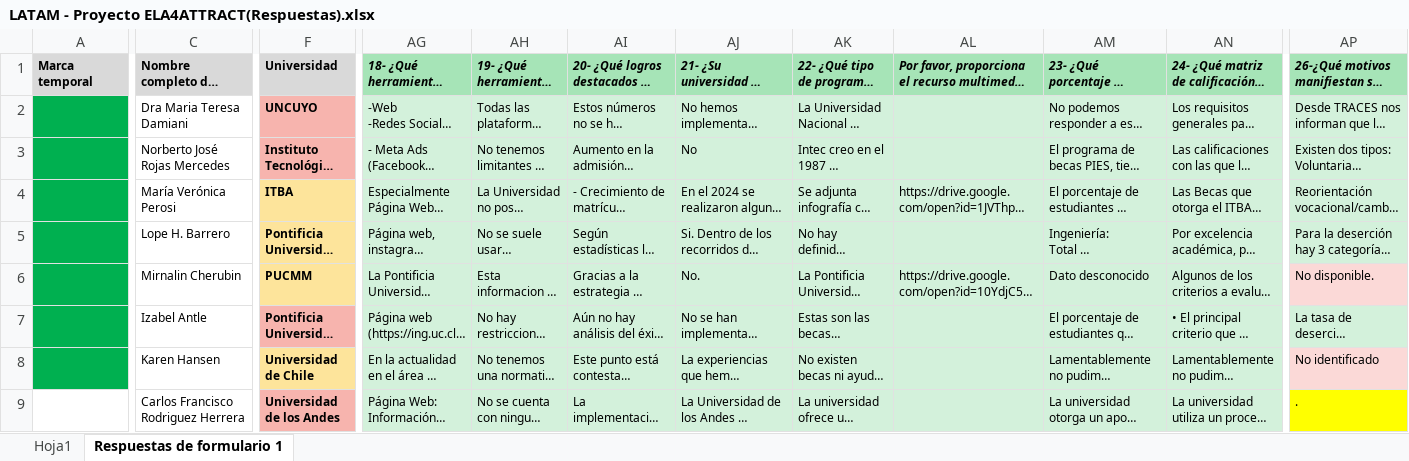
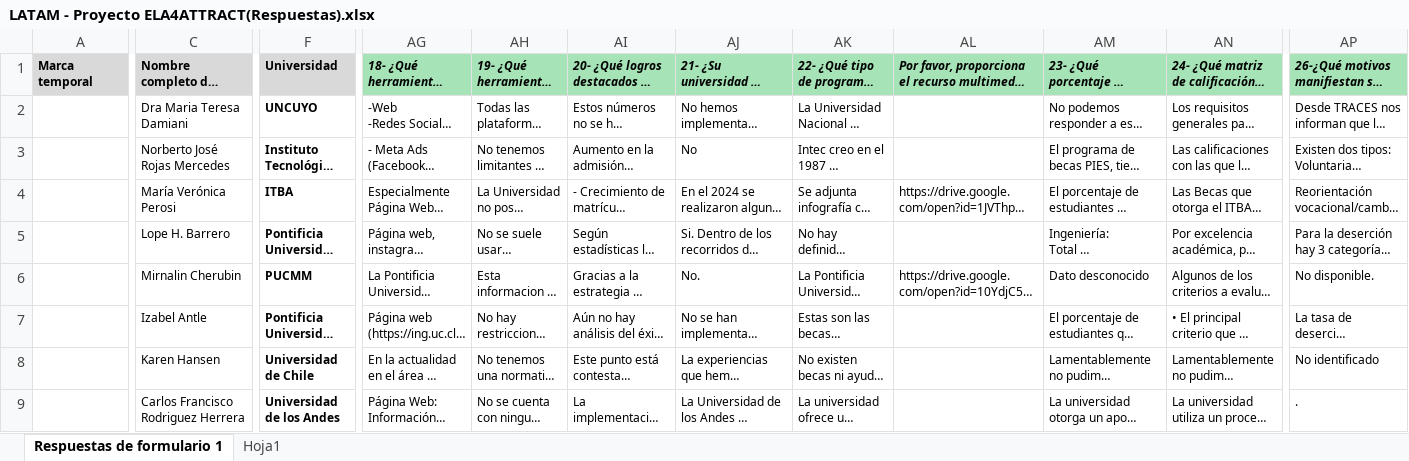
Before and after one commit to Carlitos2204/ERASMUS_WP2, an Excel workbook: LATAM - Proyecto ELA4ATTRACT(Respuestas).xlsx, sheet Respuestas de formulario 1, drawn as a sheet; only a part is shown, gaps mark what is left out; long unchanged cells end in …; values as stored, in another font and other column widths than the file's, no borders; the diff covers the shown part only; the diff names each change by its address in the sheet, - before the commit and + after, or states it on an @@ line.

Commit message:
Add files via upload

```diff
--- a/LATAM - Proyecto ELA4ATTRACT(Respuestas).xlsx (sheet Respuestas de formulario 1)
+++ b/LATAM - Proyecto ELA4ATTRACT(Respuestas).xlsx (sheet Respuestas de formulario 1)
@@ sheet tab order changed: Respuestas de formulario 1 | Hoja1 @@
-A2:A8 fill: #00B050
+A2:A8 fill: none
-F2:F3 fill: #F7B4AE
+F2:F3 fill: none
-AG2:AP5 fill: #D3F1DB
+AG2:AP5 fill: none
-F4:F6 fill: #FDE49B
+F4:F6 fill: none
-AG6:AN6 fill: #D3F1DB
+AG6:AN6 fill: none
-AP6 fill: #FBD9D7
+AP6 fill: none
-F7 fill: #F7B4AE
+F7 fill: none
-AG7:AP7 fill: #D3F1DB
+AG7:AP7 fill: none
-F8 fill: #FDE49B
+F8 fill: none
-AG8:AN9 fill: #D3F1DB
+AG8:AN9 fill: none
-AP8 fill: #FBD9D7
+AP8 fill: none
-F9 fill: #F7B4AE
+F9 fill: none
-AP9 fill: #FFFF00
+AP9 fill: none
```
Also changed, not shown: cell formats elsewhere in this sheet.
